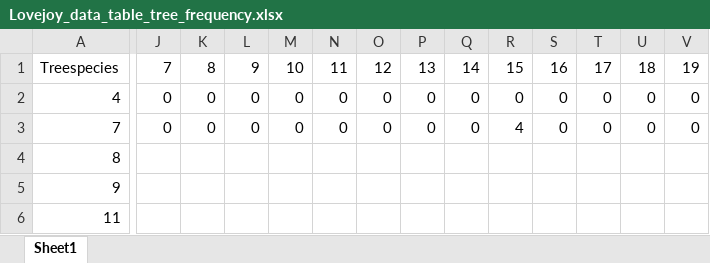
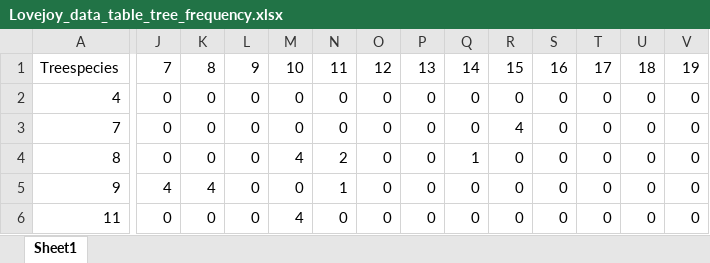
Before and after one commit to ahdawn/Lovejoy-mist-net, an Excel workbook: Lovejoy_data_table_tree_frequency.xlsx, sheet Sheet1, drawn as a sheet; only a part is shown, gaps mark what is left out; values as stored, in another font and other column widths than the file's, no borders; the diff covers the shown part only; the diff names each change by its address in the sheet, - before the commit and + after, or states it on an @@ line.

```diff
--- a/Lovejoy_data_table_tree_frequency.xlsx (sheet Sheet1)
+++ b/Lovejoy_data_table_tree_frequency.xlsx (sheet Sheet1)
-J4: (empty)
+J4: 0
-K4: (empty)
+K4: 0
-L4:L6: (empty)
+L4:L6: 0
-M4: (empty)
+M4: 4
-N4: (empty)
+N4: 2
-O4:O6: (empty)
+O4:O6: 0
-P4:P6: (empty)
+P4:P6: 0
-Q4: (empty)
+Q4: 1
-R4:R6: (empty)
+R4:R6: 0
-S4:S6: (empty)
+S4:S6: 0
-T4:T6: (empty)
+T4:T6: 0
-U4:U6: (empty)
+U4:U6: 0
-V4:V6: (empty)
+V4:V6: 0
-J5: (empty)
+J5: 4
-K5: (empty)
+K5: 4
-M5: (empty)
+M5: 0
-N5: (empty)
+N5: 1
-Q5:Q6: (empty)
+Q5:Q6: 0
-J6: (empty)
+J6: 0
-K6: (empty)
+K6: 0
-M6: (empty)
+M6: 4
-N6: (empty)
+N6: 0
```
Also changed, not shown: 1949 edited cells elsewhere in this sheet.
